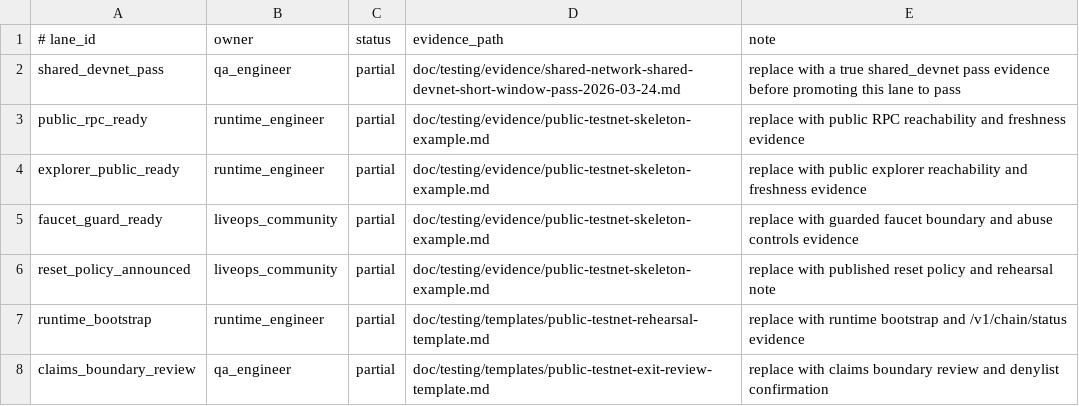
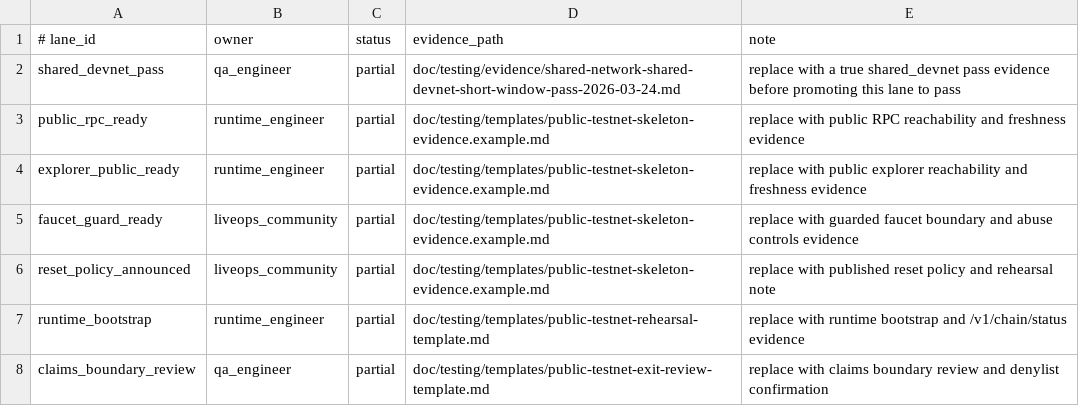
Before and after one commit to eng-cc/oasis7, a TSV file: doc/testing/templates/public-testnet-readiness-lanes.example.tsv, drawn as a sheet.

```diff
--- a/doc/testing/templates/public-testnet-readiness-lanes.example.tsv
+++ b/doc/testing/templates/public-testnet-readiness-lanes.example.tsv
@@ -2,6 +2,6 @@
 shared_devnet_pass	qa_engineer	partial	doc/testing/evidence/shared-network-shared-devnet-short-window-pass-2026-03-24.md	replace with a true shared_devnet pass evidence before promoting this lane to pass
-public_rpc_ready	runtime_engineer	partial	doc/testing/evidence/public-testnet-skeleton-example.md	replace with public RPC reachability and freshness evidence
-explorer_public_ready	runtime_engineer	partial	doc/testing/evidence/public-testnet-skeleton-example.md	replace with public explorer reachability and freshness evidence
-faucet_guard_ready	liveops_community	partial	doc/testing/evidence/public-testnet-skeleton-example.md	replace with guarded faucet boundary and abuse controls evidence
-reset_policy_announced	liveops_community	partial	doc/testing/evidence/public-testnet-skeleton-example.md	replace with published reset policy and rehearsal note
+public_rpc_ready	runtime_engineer	partial	doc/testing/templates/public-testnet-skeleton-evidence.example.md	replace with public RPC reachability and freshness evidence
+explorer_public_ready	runtime_engineer	partial	doc/testing/templates/public-testnet-skeleton-evidence.example.md	replace with public explorer reachability and freshness evidence
+faucet_guard_ready	liveops_community	partial	doc/testing/templates/public-testnet-skeleton-evidence.example.md	replace with guarded faucet boundary and abuse controls evidence
+reset_policy_announced	liveops_community	partial	doc/testing/templates/public-testnet-skeleton-evidence.example.md	replace with published reset policy and rehearsal note
 runtime_bootstrap	runtime_engineer	partial	doc/testing/templates/public-testnet-rehearsal-template.md	replace with runtime bootstrap and /v1/chain/status evidence
```
Also changed, not shown: doc/testing/evidence/public-testnet-live-candidate-lanes-2026-05-21.tsv, doc/testing/evidence/public-testnet-live-candidate-lanes-2026-05-22.tsv, 29 other files.
